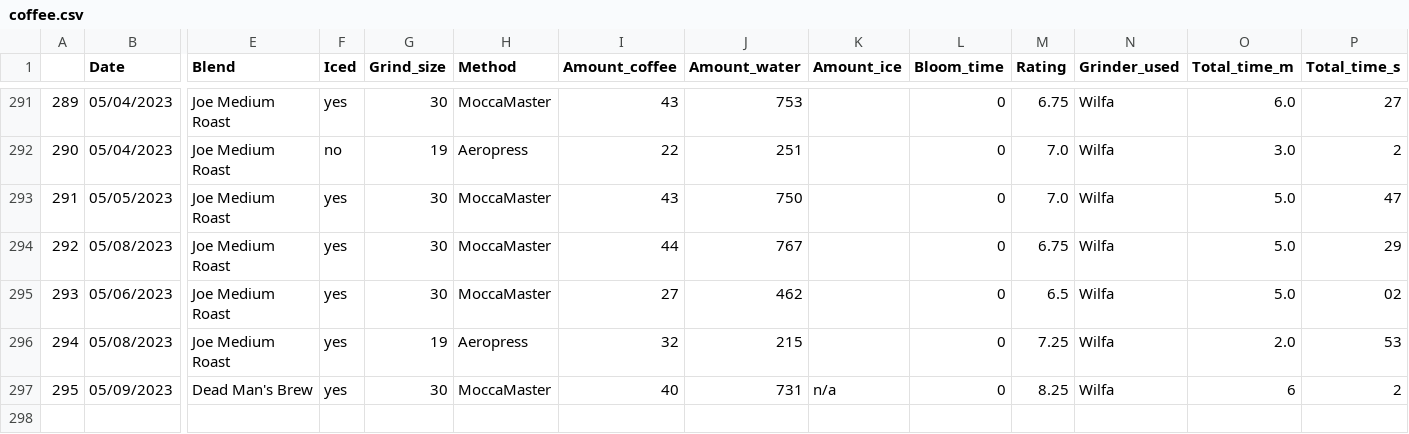
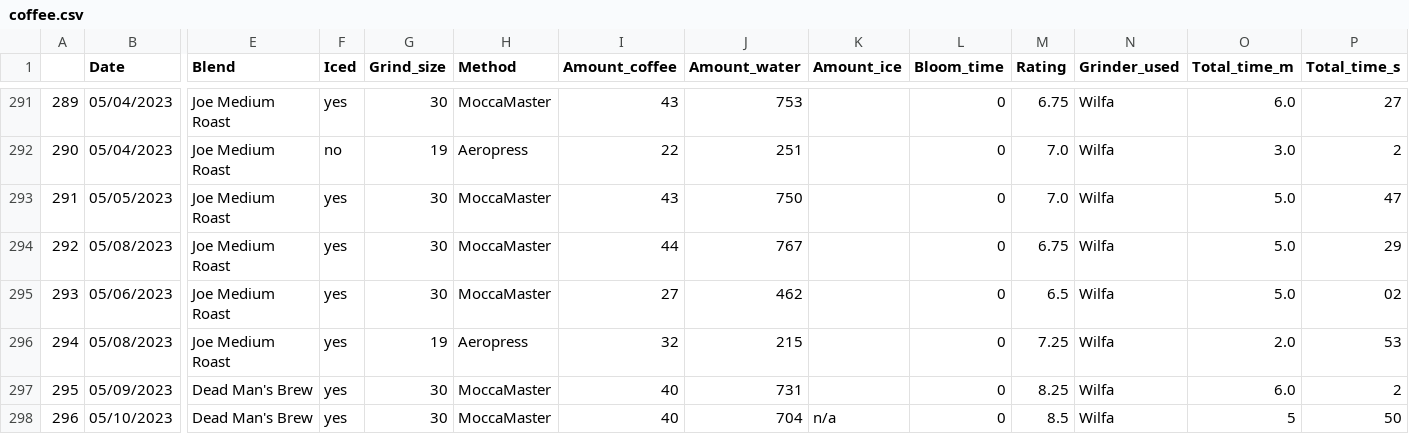
Before and after one commit to TomPMcGuire37/Coffee2, a CSV file: coffee.csv, drawn as a sheet; only a part is shown, gaps mark what is left out; rows hold the shown columns only; the diff names each change by its address in the sheet, - before the commit and + after, or states it on an @@ line.

Commit message:
Daily Coffee Data

```diff
--- a/coffee.csv
+++ b/coffee.csv
-K297 (Amount_ice): n/a
+K297 (Amount_ice): (empty)
-O297 (Total_time_m): 6
+O297 (Total_time_m): 6.0
+row 298: 296 | 05/10/2023 | Dead Man's Brew | yes | 30 | MoccaMaster | 40 | 704 | n/a | 0 | 8.5 | Wilfa | 5 | 50
```
Also changed, not shown: 1 other file.
